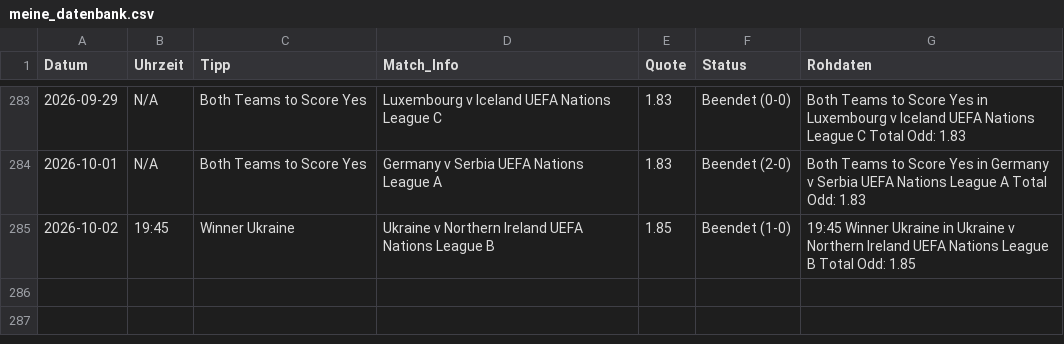
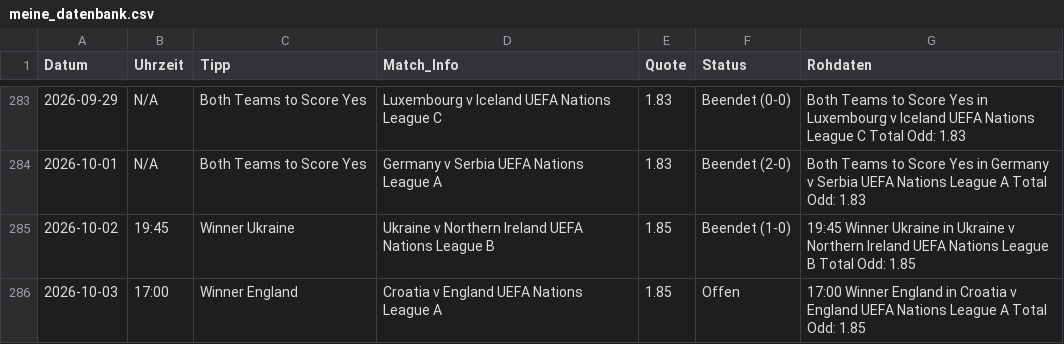
Before and after one commit to tim919646-lab/Scrap, a CSV file: meine_datenbank.csv, drawn as a sheet; only a part is shown, gaps mark what is left out.

Commit message:
Update: Sat Oct  3 13:01:30 UTC 2026

```diff
--- a/meine_datenbank.csv
+++ b/meine_datenbank.csv
@@ -285 +285,2 @@ Datum,Uhrzeit,Tipp,Match_Info,Quote,Status,Rohdaten
 2026-10-02,19:45,Winner Ukraine,Ukraine v Northern Ireland UEFA Nations League B,1.85,Beendet (1-0),19:45 Winner Ukraine in Ukraine v Northern Ireland UEFA Nations League B Total Odd: 1.85
+2026-10-03,17:00,Winner England,Croatia v England UEFA Nations League A,1.85,Offen,17:00 Winner England in Croatia v England UEFA Nations League A Total Odd: 1.85
```
